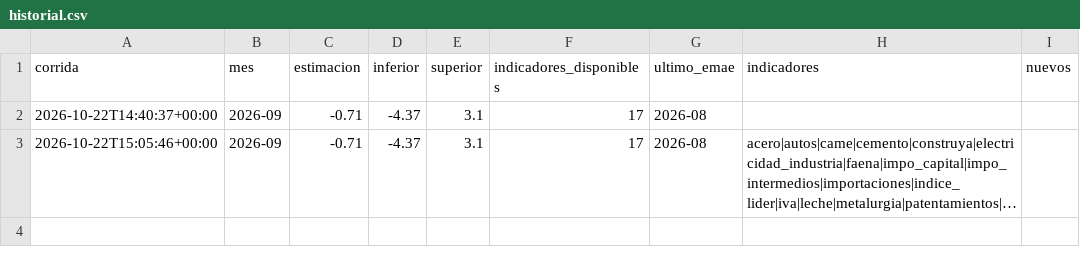
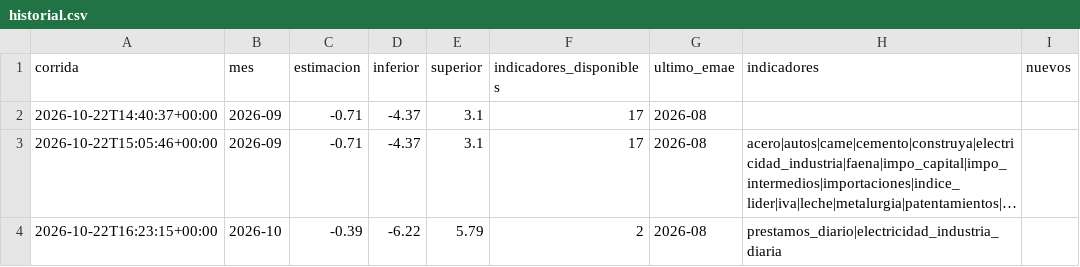
Before and after one commit to rodrigotperelsztein-source/indicador-adelantado, a CSV file: data/historial.csv, drawn as a sheet; long unchanged cells end in …; the diff names each change by its address in the sheet, - before the commit and + after, or states it on an @@ line.

```diff
--- a/data/historial.csv
+++ b/data/historial.csv
+row 4: 2026-10-22T16:23:15+00:00 | 2026-10 | -0.39 | -6.22 | 5.79 | 2 | 2026-08 | prestamos_diario|electricidad_industria_diaria
```
Also changed, not shown: 5 other files.
